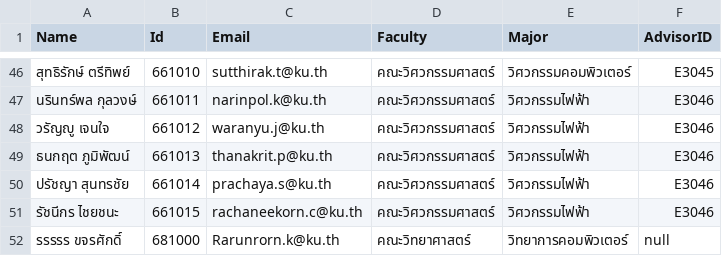
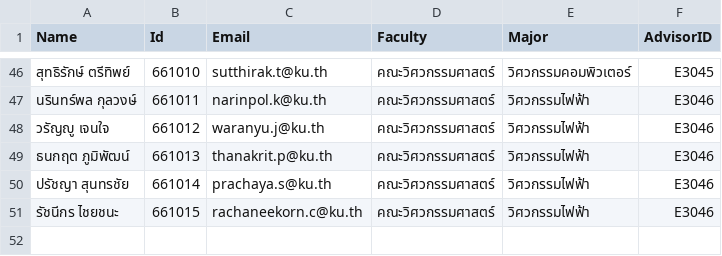
Before and after one commit to Peeranat1908/Project-Java, a CSV file: Release/data/studentPreRegister.csv, drawn as a sheet; only a part is shown, gaps mark what is left out; the diff names each change by its address in the sheet, - before the commit and + after, or states it on an @@ line.

```diff
--- a/Release/data/studentPreRegister.csv
+++ b/Release/data/studentPreRegister.csv
-row 52: รรรรร ขจรศักดิ์ | 681000 | Rarunrorn.k@ku.th | คณะวิทยาศาสตร์ | วิทยาการคอมพิวเตอร์ | null
```
Also changed, not shown: Release/data/student-info.csv, Release/data/user.csv.
